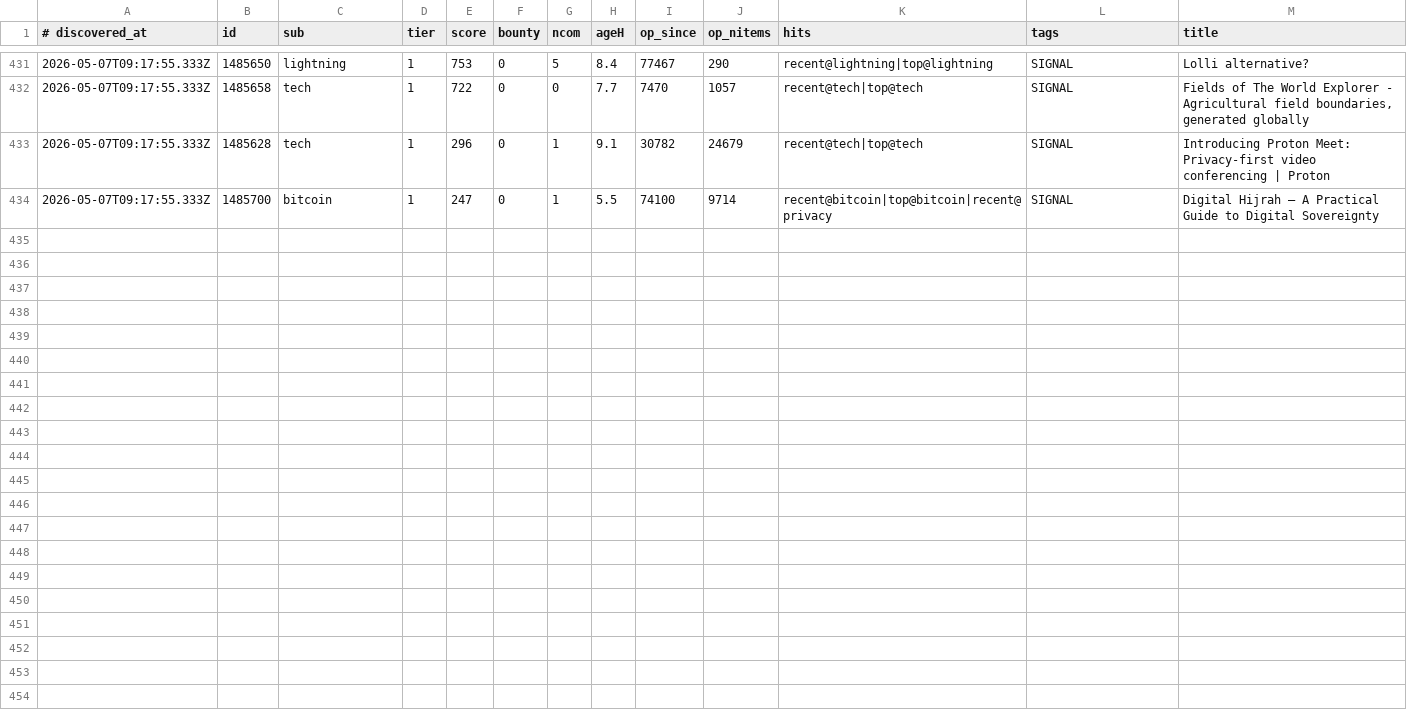
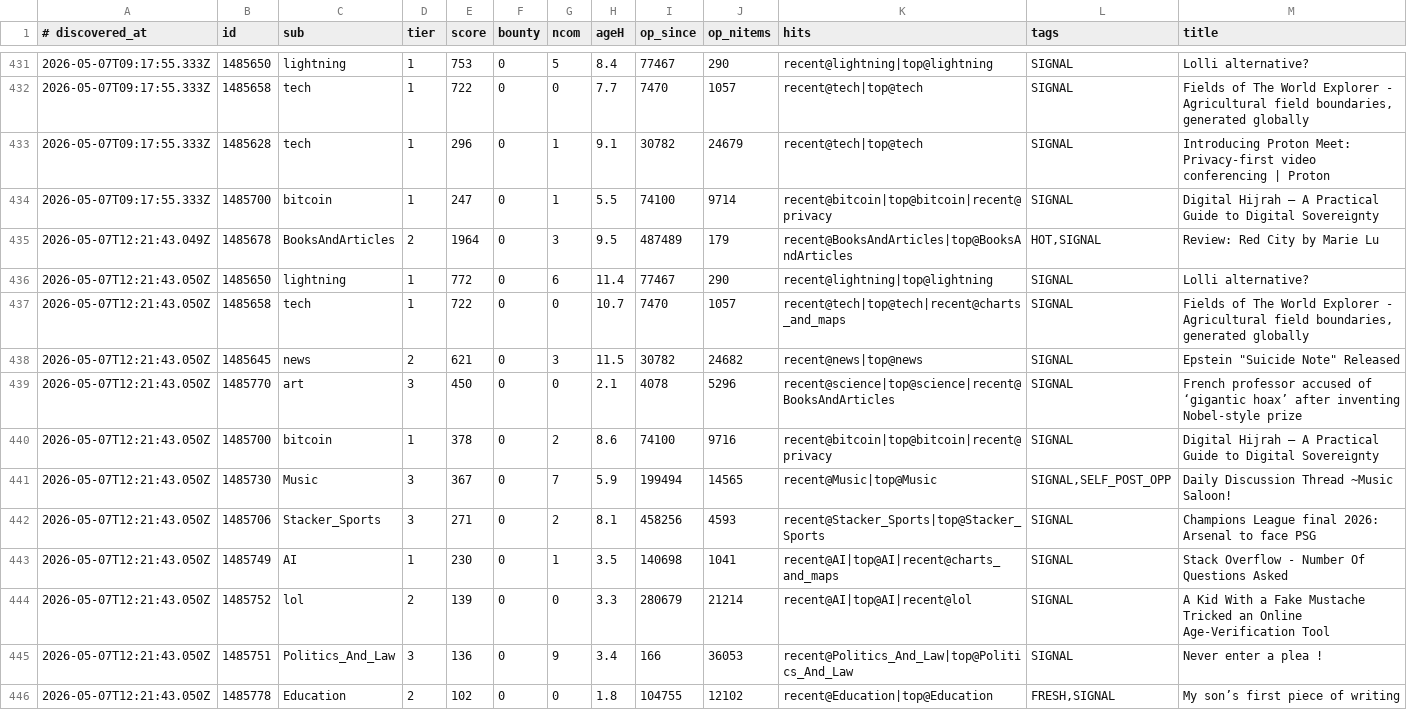
Before and after one commit to szamaniai/sn-monetization-runtime, a TSV file: data/sn_targets_accumulated/all_signals.tsv, drawn as a sheet; only a part is shown, gaps mark what is left out; the diff names each change by its address in the sheet, - before the commit and + after, or states it on an @@ line.

```diff
--- a/data/sn_targets_accumulated/all_signals.tsv
+++ b/data/sn_targets_accumulated/all_signals.tsv
+row 435: 2026-05-07T12:21:43.049Z | 1485678 | BooksAndArticles | 2 | 1964 | 0 | 3 | 9.5 | 487489 | 179 | recent@BooksAndArticles|top@BooksAndArticles | HOT,SIGNAL | Review: Red City by Marie Lu
+row 436: 2026-05-07T12:21:43.050Z | 1485650 | lightning | 1 | 772 | 0 | 6 | 11.4 | 77467 | 290 | recent@lightning|top@lightning | SIGNAL | Lolli alternative?
+row 437: 2026-05-07T12:21:43.050Z | 1485658 | tech | 1 | 722 | 0 | 0 | 10.7 | 7470 | 1057 | recent@tech|top@tech|recent@charts_and_maps | SIGNAL | Fields of The World Explorer - Agricultural field boundaries, generated globally
+row 438: 2026-05-07T12:21:43.050Z | 1485645 | news | 2 | 621 | 0 | 3 | 11.5 | 30782 | 24682 | recent@news|top@news | SIGNAL | Epstein "Suicide Note" Released
+row 439: 2026-05-07T12:21:43.050Z | 1485770 | art | 3 | 450 | 0 | 0 | 2.1 | 4078 | 5296 | recent@science|top@science|recent@BooksAndArticles | SIGNAL | French professor accused of ‘gigantic hoax’ after inventing Nobel-style prize
+row 440: 2026-05-07T12:21:43.050Z | 1485700 | bitcoin | 1 | 378 | 0 | 2 | 8.6 | 74100 | 9716 | recent@bitcoin|top@bitcoin|recent@privacy | SIGNAL | Digital Hijrah — A Practical Guide to Digital Sovereignty
+row 441: 2026-05-07T12:21:43.050Z | 1485730 | Music | 3 | 367 | 0 | 7 | 5.9 | 199494 | 14565 | recent@Music|top@Music | SIGNAL,SELF_POST_OPP | Daily Discussion Thread ~Music Saloon!
+row 442: 2026-05-07T12:21:43.050Z | 1485706 | Stacker_Sports | 3 | 271 | 0 | 2 | 8.1 | 458256 | 4593 | recent@Stacker_Sports|top@Stacker_Sports | SIGNAL | Champions League final 2026: Arsenal to face PSG
+row 443: 2026-05-07T12:21:43.050Z | 1485749 | AI | 1 | 230 | 0 | 1 | 3.5 | 140698 | 1041 | recent@AI|top@AI|recent@charts_and_maps | SIGNAL | Stack Overflow - Number Of Questions Asked
+row 444: 2026-05-07T12:21:43.050Z | 1485752 | lol | 2 | 139 | 0 | 0 | 3.3 | 280679 | 21214 | recent@AI|top@AI|recent@lol | SIGNAL | A Kid With a Fake Mustache Tricked an Online Age-Verification Tool
+row 445: 2026-05-07T12:21:43.050Z | 1485751 | Politics_And_Law | 3 | 136 | 0 | 9 | 3.4 | 166 | 36053 | recent@Politics_And_Law|top@Politics_And_Law | SIGNAL | Never enter a plea !
+row 446: 2026-05-07T12:21:43.050Z | 1485778 | Education | 2 | 102 | 0 | 0 | 1.8 | 104755 | 12102 | recent@Education|top@Education | FRESH,SIGNAL | My son’s first piece of writing
```
Also changed, not shown: data/sn_targets_accumulated/self_post_opportunities.tsv, 2 other files.
